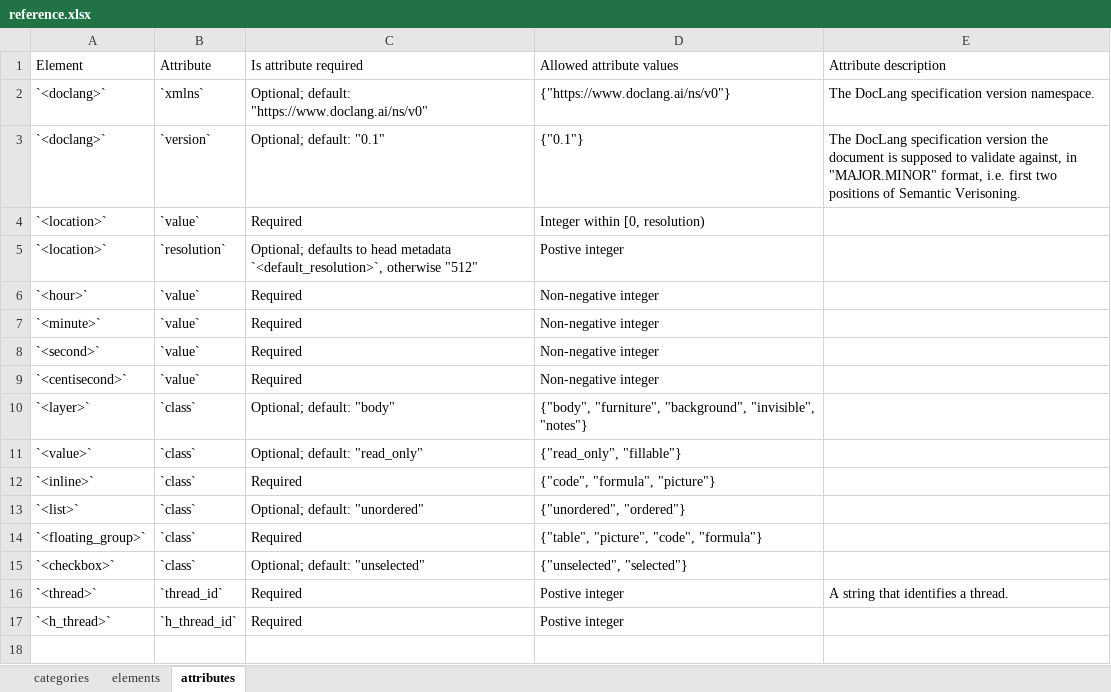
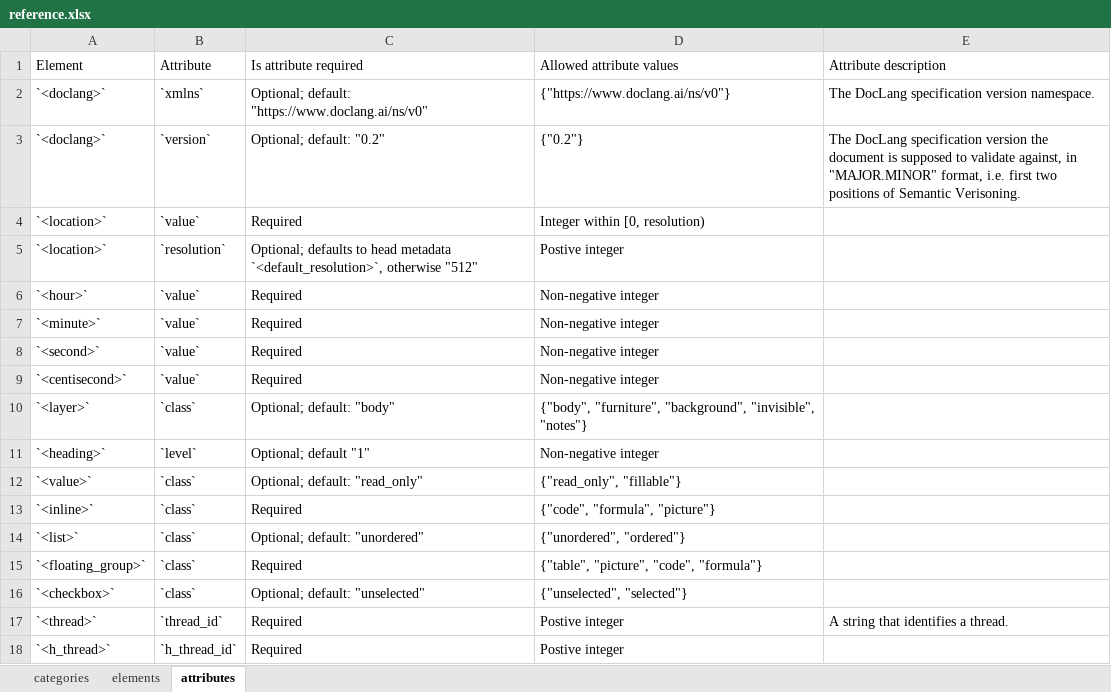
Before and after one commit to doclang-project/doclang, an Excel workbook: reference/input/reference.xlsx, sheet attributes, drawn as a sheet; values as stored, in another font and other column widths than the file's, no borders; the diff names each change by its address in the sheet, - before the commit and + after, or states it on an @@ line.

```diff
--- a/reference/input/reference.xlsx (sheet attributes)
+++ b/reference/input/reference.xlsx (sheet attributes)
-C3 (Is attribute required): Optional; default: "0.1"
+C3 (Is attribute required): Optional; default: "0.2"
-D3 (Allowed attribute values): {"0.1"}
+D3 (Allowed attribute values): {"0.2"}
+row 11: `<heading>` | `level` | Optional; default "1" | Non-negative integer
```
Also changed, not shown: sheet elements, 31 other files.
